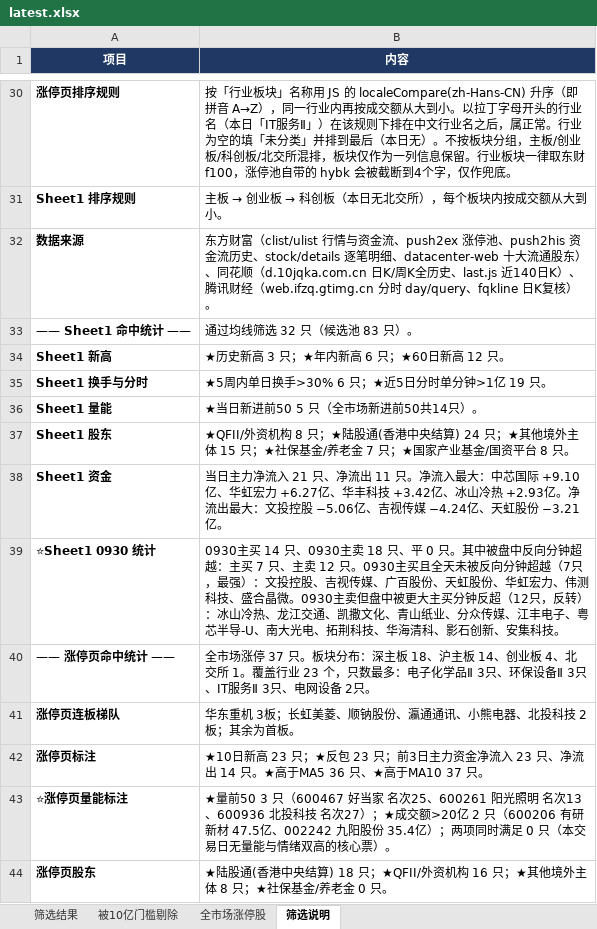
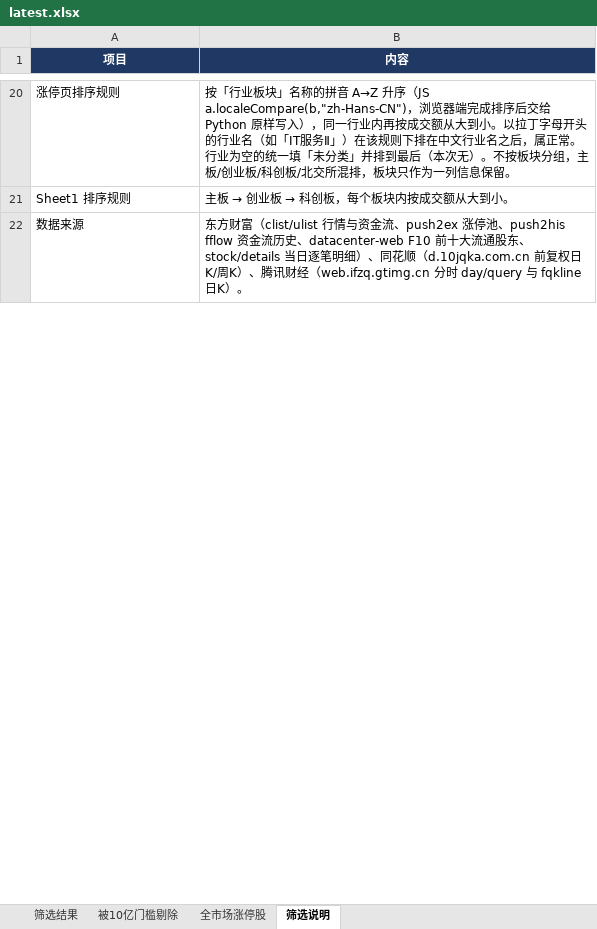
Before and after one commit to bh661/a-stock-daily, an Excel workbook: latest.xlsx, sheet 筛选说明, drawn as a sheet; only a part is shown, gaps mark what is left out; values as stored, in another font and other column widths than the file's, no borders; removed rows and columns are numbered as before the commit, all else as after; the diff covers the shown part only; the diff names each change by its address in the sheet, - before the commit and + after, or states it on an @@ line.

```diff
--- a/latest.xlsx (sheet 筛选说明)
+++ b/latest.xlsx (sheet 筛选说明)
-A20:A22 bold: on
+A20:A22 bold: off
-B20 (内容): …块」名称用 JS 的 localeCompare(zh-Hans-CN) 升序（即拼音 A→Z），同一行业内再按成交额从大到小。以拉丁字母开头的行业名（本日「IT服务Ⅱ」）在该规则下排在中文行业名之后，属正常。行业为空的填「未分类」并排到最后（本日无）。不按板块分组，主板/创业板/科创板/北交所混排，板块仅作为一列信息保留。行业板块一律取东财 f100，涨停池自带的 hybk 会被截断到4个字，仅作兜底。
+B20 (内容): …块」名称的拼音 A→Z 升序（JS a.localeCompare(b,"zh-Hans-CN")，浏览器端完成排序后交给 Python 原样写入），同一行业内再按成交额从大到小。以拉丁字母开头的行业名（如「IT服务Ⅱ」）在该规则下排在中文行业名之后，属正常。行业为空的统一填「未分类」并排到最后（本次无）。不按板块分组，主板/创业板/科创板/北交所混排，板块只作为一列信息保留。
@@ B21 (内容): 主板 → 创业板 → 科创板（本日无北交所），每个板块内按成交额从大到小。 → 主板 → 创业板 → 科创板，每个板块内按成交额从大到小。 @@
-B22 (内容): …停池、push2his 资金流历史、stock/details 逐笔明细、datacenter-web 十大流通股东）、同花顺（d.10jqka.com.cn 日K/周K全历史、last.js 近140日K）、腾讯财经（web.ifzq.gtimg.cn 分时 day/query、fqkline 日K复核）。
+B22 (内容): …停池、push2his fflow 资金流历史、datacenter-web F10 前十大流通股东、stock/details 当日逐笔明细）、同花顺（d.10jqka.com.cn 前复权日K/周K）、腾讯财经（web.ifzq.gtimg.cn 分时 day/query 与 fqkline 日K）。
-row 33: —— Sheet1 命中统计 —— | 通过均线筛选 32 只（候选池 83 只）。
-row 34: Sheet1 新高 | ★历史新高 3 只；★年内新高 6 只；★60日新高 12 只。
-row 35: Sheet1 换手与分时 | ★5周内单日换手>30% 6 只；★近5日分时单分钟>1亿 19 只。
-row 36: Sheet1 量能 | ★当日新进前50 5 只（全市场新进前50共14只）。
-row 37: Sheet1 股东 | ★QFII/外资机构 8 只；★陆股通(香港中央结算) 24 只；★其他境外主体 15 只；★社保基金/养老金 7 只；★国家产业基金/国资平台 8 只。
-row 38: Sheet1 资金 | 当日主力净流入 21 只、净流出 11 只。净流入最大：中芯国际 +9.10亿、华虹宏力 +6.27亿、华丰科技 +3.42亿、冰山冷热 +2.93亿。净流出最大：文投控股 −5.06亿、吉视传媒 −4.24亿、天虹股份 −3.21亿。
-row 39: ⭐Sheet1 0930 统计 | 0930主买 14 只、0930主卖 18 只、平 0 只。其中被盘中反向分钟超越：主买 7 只、主卖 12 只。0930主买且全天未被反向分钟超越（7只，最强）：文投控股、吉视传媒、广百股份、天虹股份、华虹宏力、伟测科技、盛合晶微。0930主卖但盘中被更大主买分钟反超（12只，反转）：冰山冷热、龙江交通、凯撒文化、青山纸业、分众传媒、江丰电子、粤芯半导-U、南大光电、拓荆科技、华海清科、影石创新、安集科技。
-row 40: —— 涨停页命中统计 —— | 全市场涨停 37 只。板块分布：深主板 18、沪主板 14、创业板 4、北交所 1。覆盖行业 23 个，只数最多：电子化学品Ⅱ 3只、环保设备Ⅱ 3只、IT服务Ⅱ 3只、电网设备 2只。
-row 41: 涨停页连板梯队 | 华东重机 3板；长虹美菱、顺钠股份、瀛通通讯、小熊电器、北投科技 2板；其余为首板。
-row 42: 涨停页标注 | ★10日新高 23 只；★反包 23 只；前3日主力资金净流入 23 只、净流出 14 只。★高于MA5 36 只、★高于MA10 37 只。
-row 43: ⭐涨停页量能标注 | ★量前50 3 只（600467 好当家 名次25、600261 阳光照明 名次13、600936 北投科技 名次27）；★成交额>20亿 2 只（600206 有研新材 47.5亿、002242 九阳股份 35.4亿）；两项同时满足 0 只（本交易日无量能与情绪双高的核心票）。
-row 44: 涨停页股东 | ★陆股通(香港中央结算) 18 只；★QFII/外资机构 16 只；★其他境外主体 8 只；★社保基金/养老金 0 只。
```
Also changed, not shown: 18 added rows, 32 removed rows, 5 edited cells and cell formats elsewhere in this sheet, sheet 全市场涨停股, sheet 筛选结果, sheet 被10亿门槛剔除.
